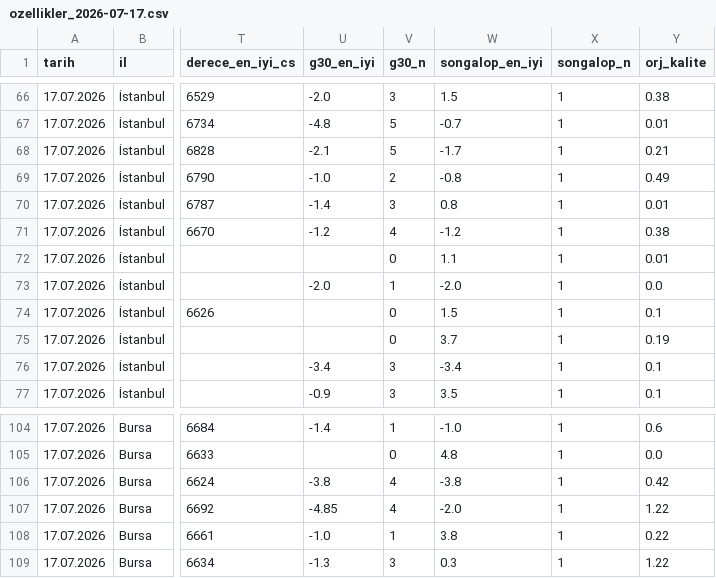
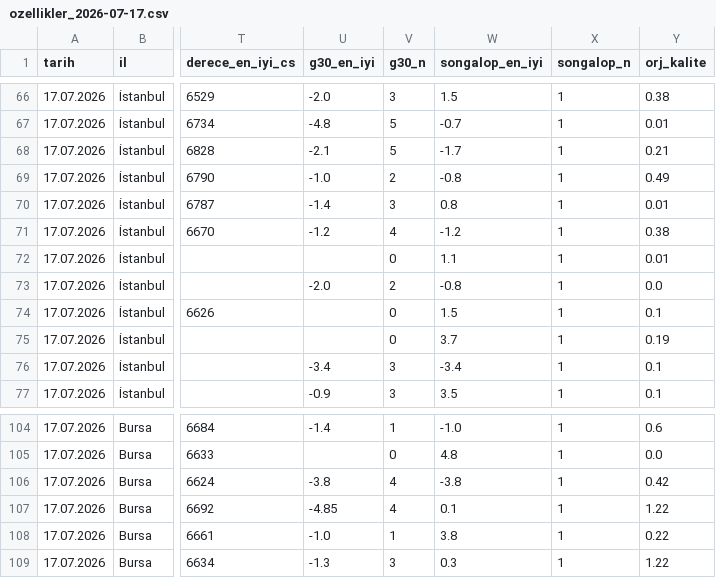
Before and after one commit to ekiransal/tjk-pipeline, a CSV file: veri/ozellikler_2026-07-17.csv, drawn as a sheet; only a part is shown, gaps mark what is left out; the diff covers the shown part only; the diff names each change by its address in the sheet, - before the commit and + after, or states it on an @@ line.

```diff
--- a/veri/ozellikler_2026-07-17.csv
+++ b/veri/ozellikler_2026-07-17.csv
-V73 (g30_n): 1
+V73 (g30_n): 2
-W73 (songalop_en_iyi): -2.0
+W73 (songalop_en_iyi): -0.8
-W107 (songalop_en_iyi): -2.0
+W107 (songalop_en_iyi): 0.1
```
Also changed, not shown: 73 edited cells elsewhere in this file, 34 other files.
